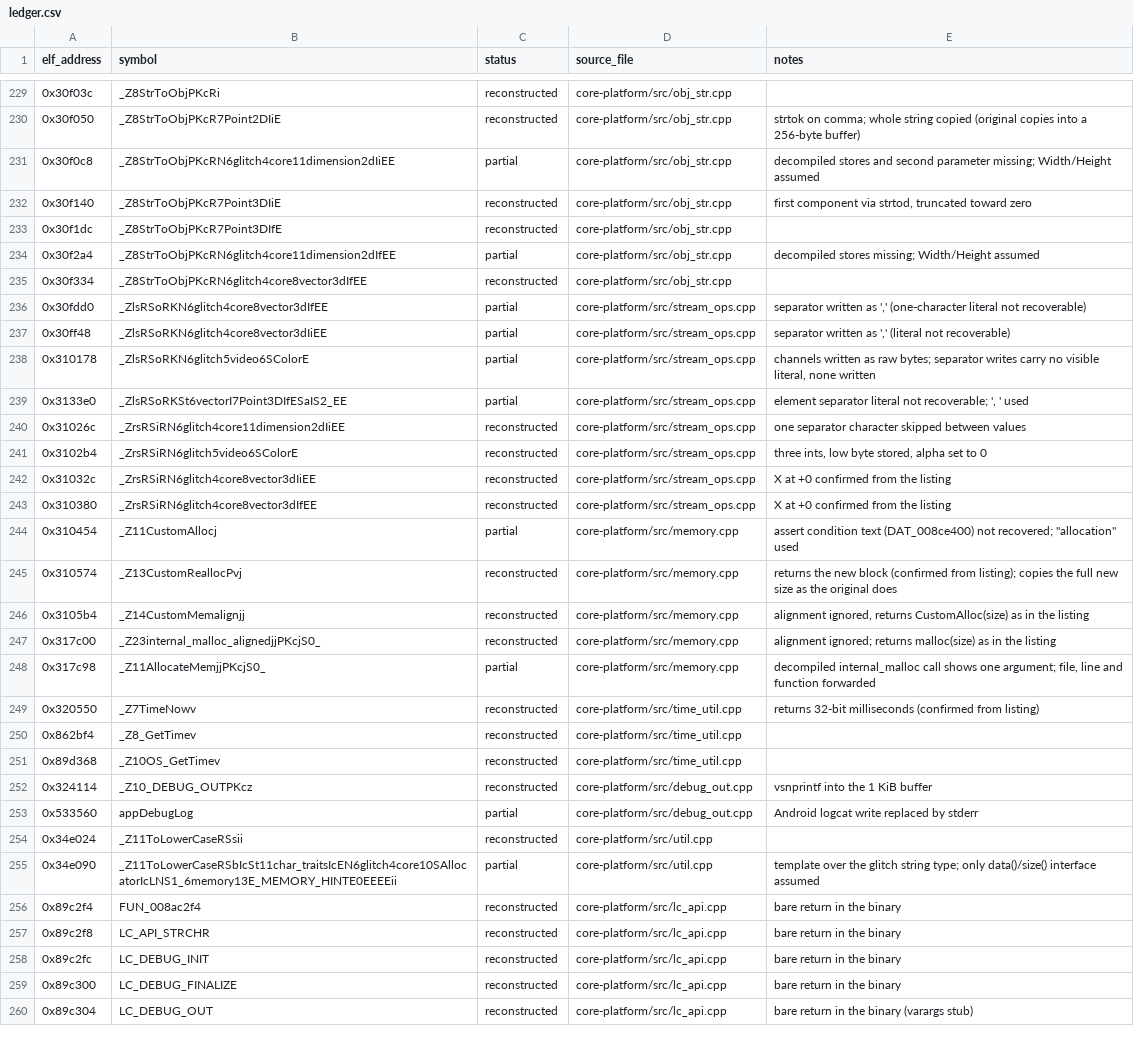
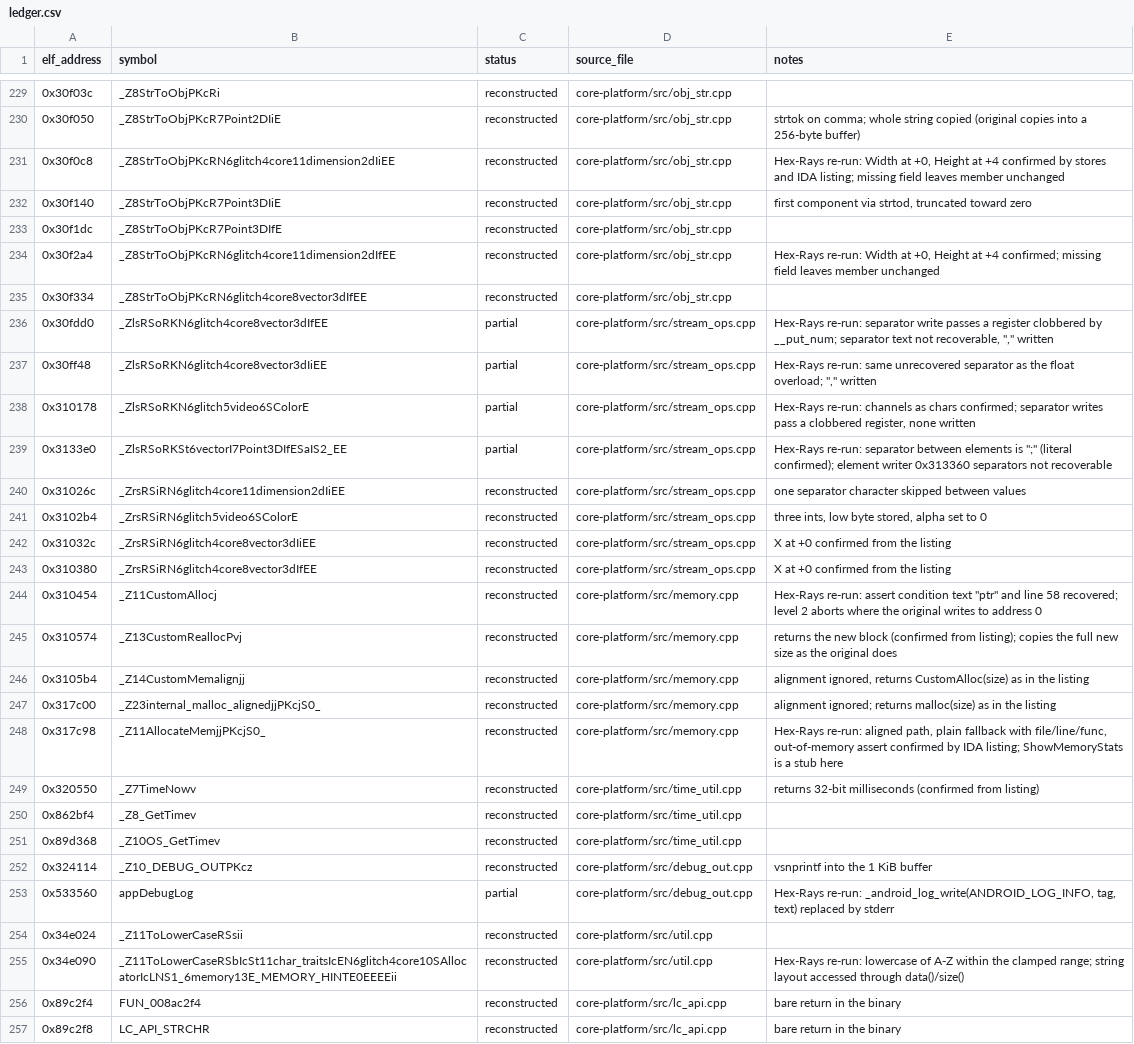
Before and after one commit to Noamcelermajer/DH_sc, a CSV file: port/decomp-reconstruction/core-platform/ledger.csv, drawn as a sheet; only a part is shown, gaps mark what is left out; the shorter side is filled out with more unchanged rows; the diff covers the shown part only.

```diff
--- a/port/decomp-reconstruction/core-platform/ledger.csv
+++ b/port/decomp-reconstruction/core-platform/ledger.csv
@@ -230,11 +230,11 @@ elf_address,symbol,status,source_file,notes
 0x30f050,_Z8StrToObjPKcR7Point2DIiE,reconstructed,core-platform/src/obj_str.cpp,strtok on comma; whole string copied (original copies into a 256-byte buffer)
-0x30f0c8,_Z8StrToObjPKcRN6glitch4core11dimension2dIiEE,partial,core-platform/src/obj_str.cpp,decompiled stores and second parameter missing; Width/Height assumed
+0x30f0c8,_Z8StrToObjPKcRN6glitch4core11dimension2dIiEE,reconstructed,core-platform/src/obj_str.cpp,"Hex-Rays re-run: Width at +0, Height at +4 confirmed by stores and IDA listing; missing field leaves member unchanged"
 0x30f140,_Z8StrToObjPKcR7Point3DIiE,reconstructed,core-platform/src/obj_str.cpp,"first component via strtod, truncated toward zero"
 0x30f1dc,_Z8StrToObjPKcR7Point3DIfE,reconstructed,core-platform/src/obj_str.cpp,
-0x30f2a4,_Z8StrToObjPKcRN6glitch4core11dimension2dIfEE,partial,core-platform/src/obj_str.cpp,decompiled stores missing; Width/Height assumed
+0x30f2a4,_Z8StrToObjPKcRN6glitch4core11dimension2dIfEE,reconstructed,core-platform/src/obj_str.cpp,"Hex-Rays re-run: Width at +0, Height at +4 confirmed; missing field leaves member unchanged"
 0x30f334,_Z8StrToObjPKcRN6glitch4core8vector3dIfEE,reconstructed,core-platform/src/obj_str.cpp,
-0x30fdd0,_ZlsRSoRKN6glitch4core8vector3dIfEE,partial,core-platform/src/stream_ops.cpp,"separator written as ',' (one-character literal not recoverable)"
-0x30ff48,_ZlsRSoRKN6glitch4core8vector3dIiEE,partial,core-platform/src/stream_ops.cpp,"separator written as ',' (literal not recoverable)"
-0x310178,_ZlsRSoRKN6glitch5video6SColorE,partial,core-platform/src/stream_ops.cpp,"channels written as raw bytes; separator writes carry no visible literal, none written"
-0x3133e0,_ZlsRSoRKSt6vectorI7Point3DIfESaIS2_EE,partial,core-platform/src/stream_ops.cpp,"element separator literal not recoverable; ', ' used"
+0x30fdd0,_ZlsRSoRKN6glitch4core8vector3dIfEE,partial,core-platform/src/stream_ops.cpp,"Hex-Rays re-run: separator write passes a register clobbered by __put_num; separator text not recoverable, "","" written"
+0x30ff48,_ZlsRSoRKN6glitch4core8vector3dIiEE,partial,core-platform/src/stream_ops.cpp,"Hex-Rays re-run: same unrecovered separator as the float overload; "","" written"
+0x310178,_ZlsRSoRKN6glitch5video6SColorE,partial,core-platform/src/stream_ops.cpp,"Hex-Rays re-run: channels as chars confirmed; separator writes pass a clobbered register, none written"
+0x3133e0,_ZlsRSoRKSt6vectorI7Point3DIfESaIS2_EE,partial,core-platform/src/stream_ops.cpp,"Hex-Rays re-run: separator between elements is "";"" (literal confirmed); element writer 0x313360 separators not recoverable"
 0x31026c,_ZrsRSiRN6glitch4core11dimension2dIiEE,reconstructed,core-platform/src/stream_ops.cpp,one separator character skipped between values
@@ -243,3 +243,3 @@ elf_address,symbol,status,source_file,notes
 0x310380,_ZrsRSiRN6glitch4core8vector3dIfEE,reconstructed,core-platform/src/stream_ops.cpp,X at +0 confirmed from the listing
-0x310454,_Z11CustomAllocj,partial,core-platform/src/memory.cpp,"assert condition text (DAT_008ce400) not recovered; ""allocation"" used"
+0x310454,_Z11CustomAllocj,reconstructed,core-platform/src/memory.cpp,"Hex-Rays re-run: assert condition text ""ptr"" and line 58 recovered; level 2 aborts where the original writes to address 0"
 0x310574,_Z13CustomReallocPvj,reconstructed,core-platform/src/memory.cpp,returns the new block (confirmed from listing); copies the full new size as the original does
@@ -247,3 +247,3 @@ elf_address,symbol,status,source_file,notes
 0x317c00,_Z23internal_malloc_alignedjjPKcjS0_,reconstructed,core-platform/src/memory.cpp,alignment ignored; returns malloc(size) as in the listing
-0x317c98,_Z11AllocateMemjjPKcjS0_,partial,core-platform/src/memory.cpp,"decompiled internal_malloc call shows one argument; file, line and function forwarded"
+0x317c98,_Z11AllocateMemjjPKcjS0_,reconstructed,core-platform/src/memory.cpp,"Hex-Rays re-run: aligned path, plain fallback with file/line/func, out-of-memory assert confirmed by IDA listing; ShowMemoryStats is a stub here"
 0x320550,_Z7TimeNowv,reconstructed,core-platform/src/time_util.cpp,returns 32-bit milliseconds (confirmed from listing)
@@ -252,5 +252,5 @@ elf_address,symbol,status,source_file,notes
 0x324114,_Z10_DEBUG_OUTPKcz,reconstructed,core-platform/src/debug_out.cpp,vsnprintf into the 1 KiB buffer
-0x533560,appDebugLog,partial,core-platform/src/debug_out.cpp,Android logcat write replaced by stderr
+0x533560,appDebugLog,partial,core-platform/src/debug_out.cpp,"Hex-Rays re-run: _android_log_write(ANDROID_LOG_INFO, tag, text) replaced by stderr"
 0x34e024,_Z11ToLowerCaseRSsii,reconstructed,core-platform/src/util.cpp,
-0x34e090,_Z11ToLowerCaseRSbIcSt11char_traitsIcEN6glitch4core10SAllocatorIcLNS1_6memory13E_MEMORY_HINTE0EEEEii,partial,core-platform/src/util.cpp,template over the glitch string type; only data()/size() interface assumed
+0x34e090,_Z11ToLowerCaseRSbIcSt11char_traitsIcEN6glitch4core10SAllocatorIcLNS1_6memory13E_MEMORY_HINTE0EEEEii,reconstructed,core-platform/src/util.cpp,Hex-Rays re-run: lowercase of A-Z within the clamped range; string layout accessed through data()/size()
 0x89c2f4,FUN_008ac2f4,reconstructed,core-platform/src/lc_api.cpp,bare return in the binary
```
Also changed, not shown: 44 edited cells elsewhere in this file, 13 other files.
